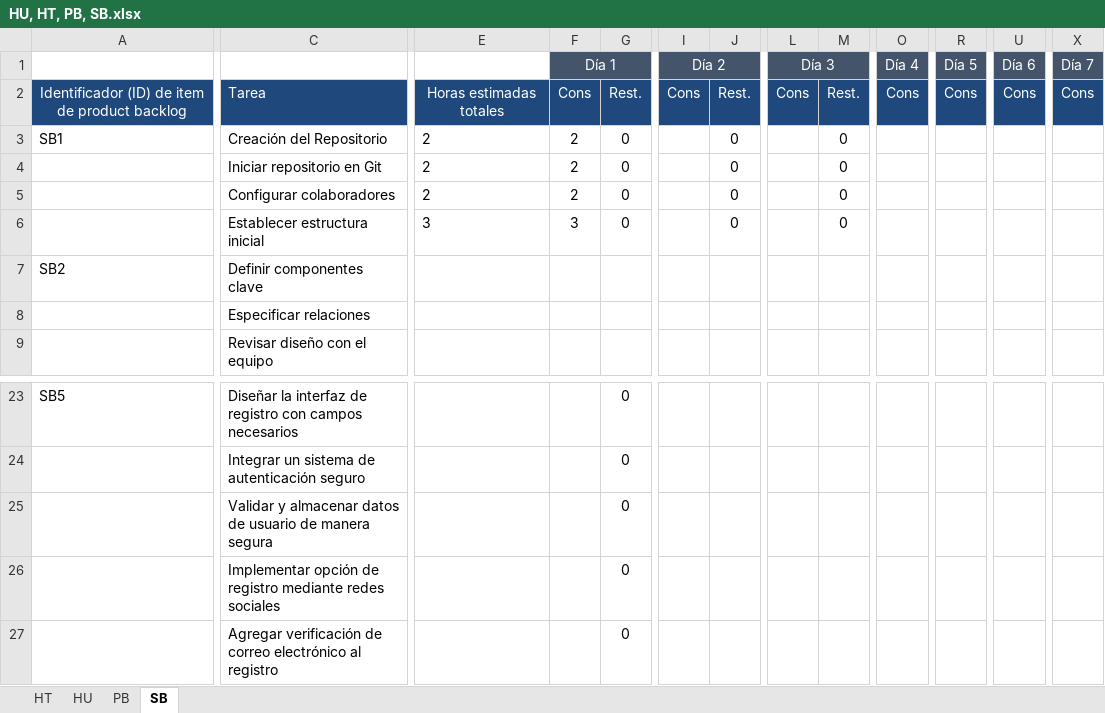
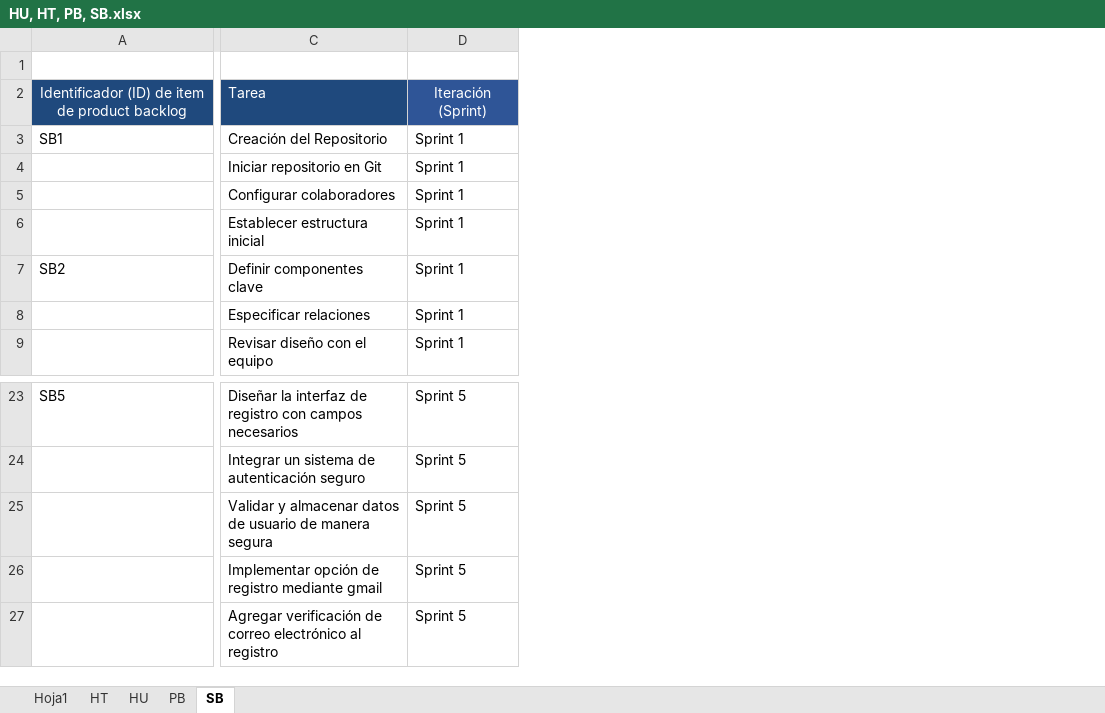
Before and after one commit to EdisonGualle/SIGDCOLTA, an Excel workbook: Documents/HU, HT, PB, SB.xlsx, sheet SB, drawn as a sheet; only a part is shown, gaps mark what is left out; values as stored, in another font and other column widths than the file's, no borders; removed rows and columns are numbered as before the commit, all else as after; rows hold the shown columns only; the diff covers the shown part only; the diff names each change by its address in the sheet, - before the commit and + after, or states it on an @@ line.

Commit message:
Add files via upload
Se subi0 el Libro con las Historias de Usuario, Historias Tecnicas, Product bac

```diff
--- a/Documents/HU, HT, PB, SB.xlsx (sheet SB)
+++ b/Documents/HU, HT, PB, SB.xlsx (sheet SB)
+sheet tab: Hoja1
+column D, rows 2-9: Iteración (Sprint) | Sprint 1 | Sprint 1 | Sprint 1 | Sprint 1 | Sprint 1 | Sprint 1 | Sprint 1; rows 23-27: all Sprint 5
-column E, rows 2-6: Horas estimadas totales | 2 | 2 | 2 | 3
@@ column F hidden, rows 1-6: Día 1 | Cons | 2 | 2 | 2 | 3 @@
@@ column G hidden, rows 2-6: Rest. | 0 | 0 | 0 | 0; rows 23-27: all 0 @@
@@ column I hidden, rows 1-2: Día 2 | Cons @@
@@ column J hidden, rows 2-6: Rest. | 0 | 0 | 0 | 0 @@
@@ column L hidden, rows 1-2: Día 3 | Cons @@
@@ column M hidden, rows 2-6: Rest. | 0 | 0 | 0 | 0 @@
@@ column O hidden, rows 1-2: Día 4 | Cons @@
@@ column R hidden, rows 1-2: Día 5 | Cons @@
@@ column U hidden, rows 1-2: Día 6 | Cons @@
@@ column X hidden, rows 1-2: Día 7 | Cons @@
-row 1:  |  |  | Día 1 |  | Día 2 |  | Día 3 |  | Día 4 | Día 5 | Día 6 | Día 7
+row 1: (empty)
-C26: …registro mediante redes sociales
+C26: …registro mediante gmail
```
Also changed, not shown: 12 removed columns elsewhere in this sheet, sheet HT, sheet PB.
